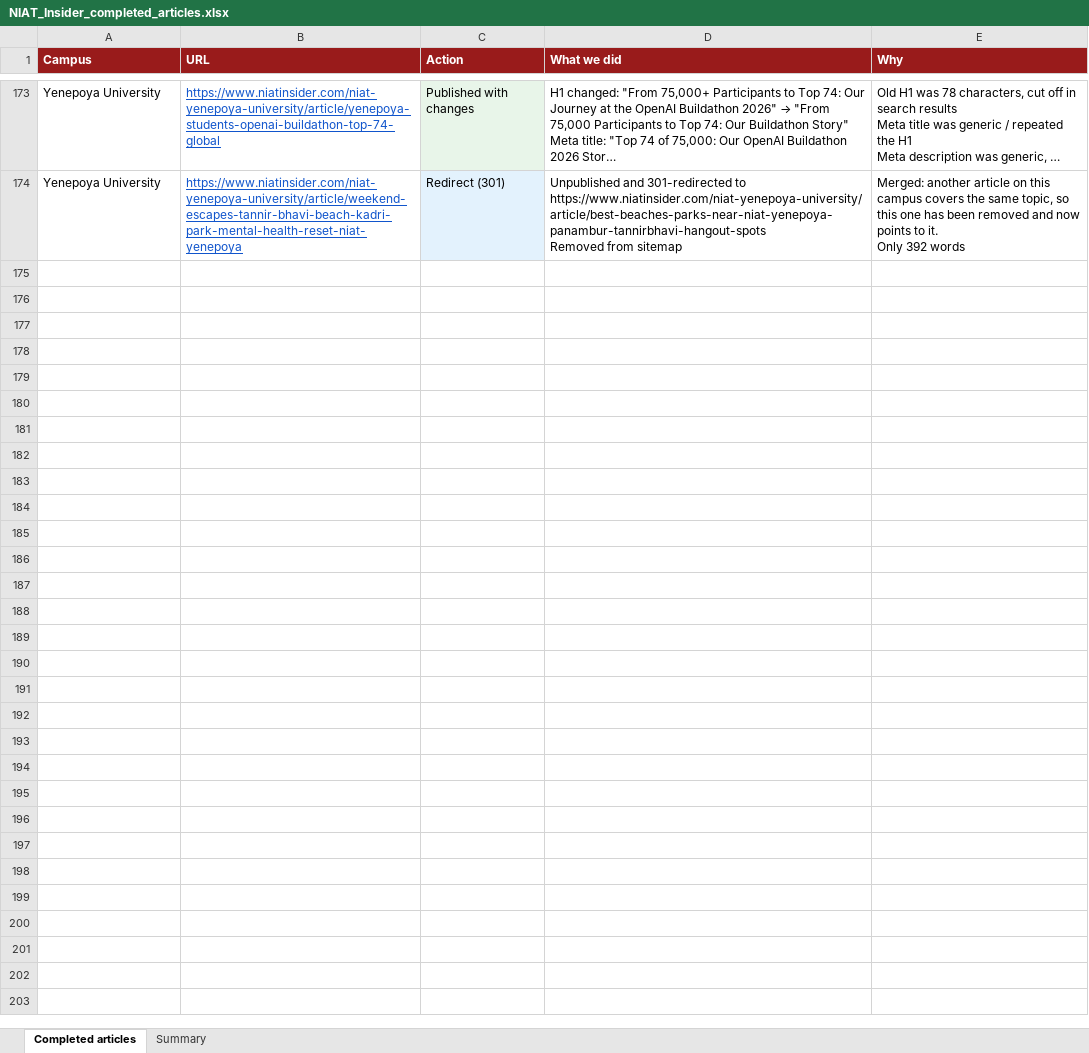
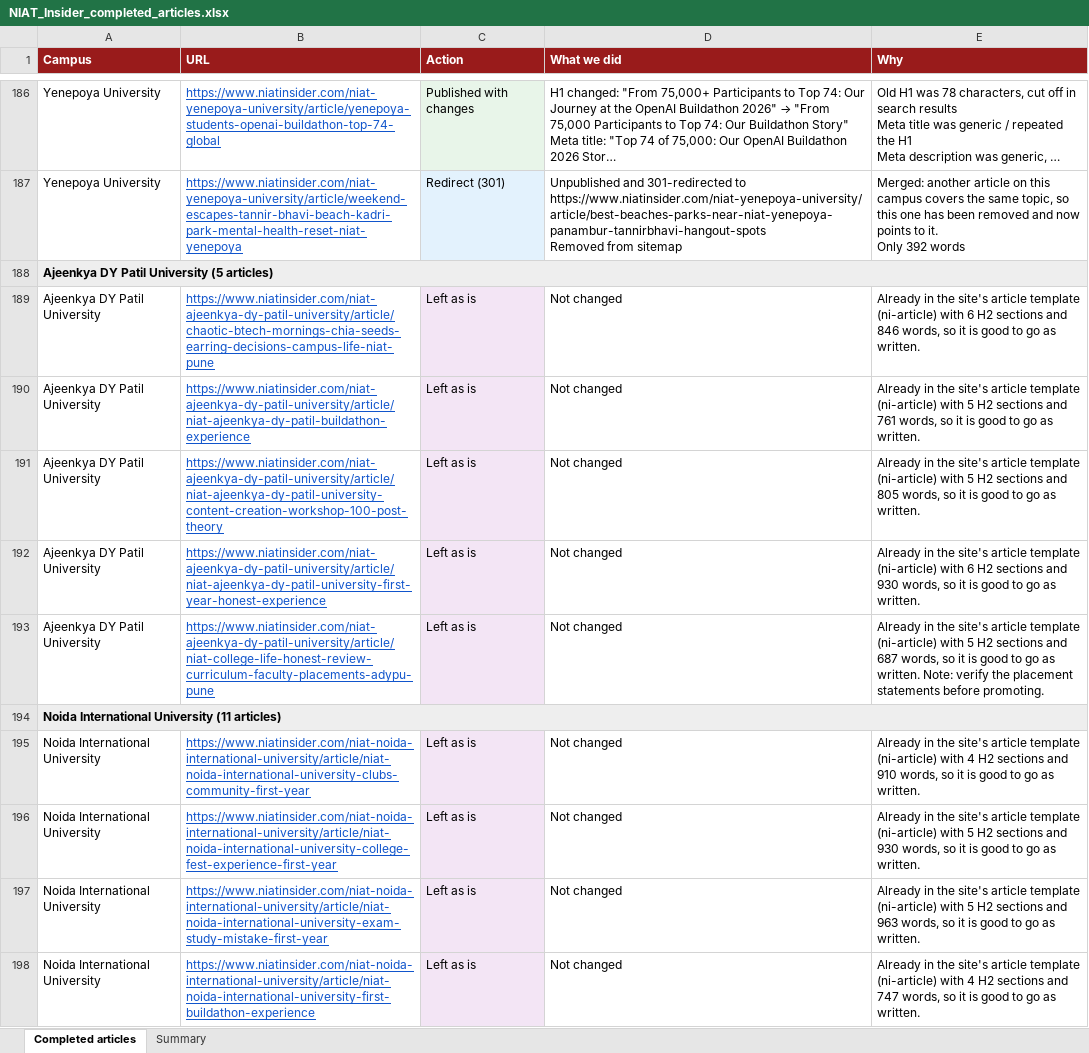
Before and after one commit to niat-cloud/niat-insider-admin, an Excel workbook: article-content/reports/NIAT_Insider_completed_articles.xlsx, sheet Completed articles, drawn as a sheet; only a part is shown, gaps mark what is left out; long unchanged cells end in …; values as stored, in another font and other column widths than the file's, no borders; the diff covers the shown part only; the diff names each change by its address in the sheet, - before the commit and + after, or states it on an @@ line.

```diff
--- a/article-content/reports/NIAT_Insider_completed_articles.xlsx (sheet Completed articles)
+++ b/article-content/reports/NIAT_Insider_completed_articles.xlsx (sheet Completed articles)
+row 188: Ajeenkya DY Patil University (5 articles)
+row 189: Ajeenkya DY Patil University | https://www.niatinsider.com/niat-ajeenkya-dy-patil-university/article/chaotic-btech-mornings-chia-seeds-earring-decisions-campus-life-niat-pune | Left as is | Not changed | Already in the site's article template (ni-article) with 6 H2 sections and 846 words, so it is good to go as written.
+row 190: Ajeenkya DY Patil University | https://www.niatinsider.com/niat-ajeenkya-dy-patil-university/article/niat-ajeenkya-dy-patil-buildathon-experience | Left as is | Not changed | Already in the site's article template (ni-article) with 5 H2 sections and 761 words, so it is good to go as written.
+row 191: Ajeenkya DY Patil University | https://www.niatinsider.com/niat-ajeenkya-dy-patil-university/article/niat-ajeenkya-dy-patil-university-content-creation-workshop-100-post-theory | Left as is | Not changed | Already in the site's article template (ni-article) with 5 H2 sections and 805 words, so it is good to go as written.
+row 192: Ajeenkya DY Patil University | https://www.niatinsider.com/niat-ajeenkya-dy-patil-university/article/niat-ajeenkya-dy-patil-university-first-year-honest-experience | Left as is | Not changed | Already in the site's article template (ni-article) with 6 H2 sections and 930 words, so it is good to go as written.
+row 193: Ajeenkya DY Patil University | https://www.niatinsider.com/niat-ajeenkya-dy-patil-university/article/niat-college-life-honest-review-curriculum-faculty-placements-adypu-pune | Left as is | Not changed | Already in the site's article template (ni-article) with 5 H2 sections and 687 words, so it is good to go as written. Note: verify the placement statements before promoting.
+row 194: Noida International University (11 articles)
+row 195: Noida International University | https://www.niatinsider.com/niat-noida-international-university/article/niat-noida-international-university-clubs-community-first-year | Left as is | Not changed | Already in the site's article template (ni-article) with 4 H2 sections and 910 words, so it is good to go as written.
+row 196: Noida International University | https://www.niatinsider.com/niat-noida-international-university/article/niat-noida-international-university-college-fest-experience-first-year | Left as is | Not changed | Already in the site's article template (ni-article) with 5 H2 sections and 930 words, so it is good to go as written.
+row 197: Noida International University | https://www.niatinsider.com/niat-noida-international-university/article/niat-noida-international-university-exam-study-mistake-first-year | Left as is | Not changed | Already in the site's article template (ni-article) with 5 H2 sections and 963 words, so it is good to go as written.
+row 198: Noida International University | https://www.niatinsider.com/niat-noida-international-university/article/niat-noida-international-university-first-buildathon-experience | Left as is | Not changed | Already in the site's article template (ni-article) with 4 H2 sections and 747 words, so it is good to go as written.
```
Also changed, not shown: 23 added rows and 3 edited cells elsewhere in this sheet, sheet Summary, 7 other files.
